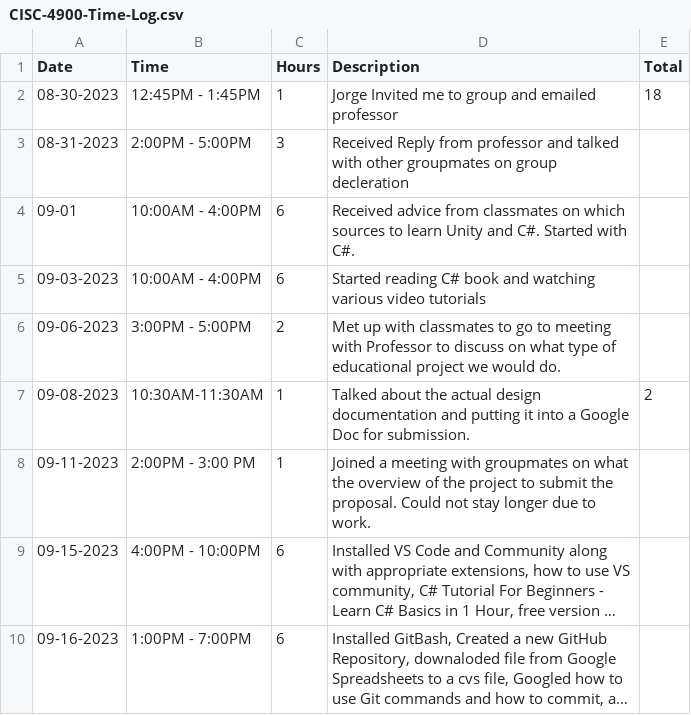
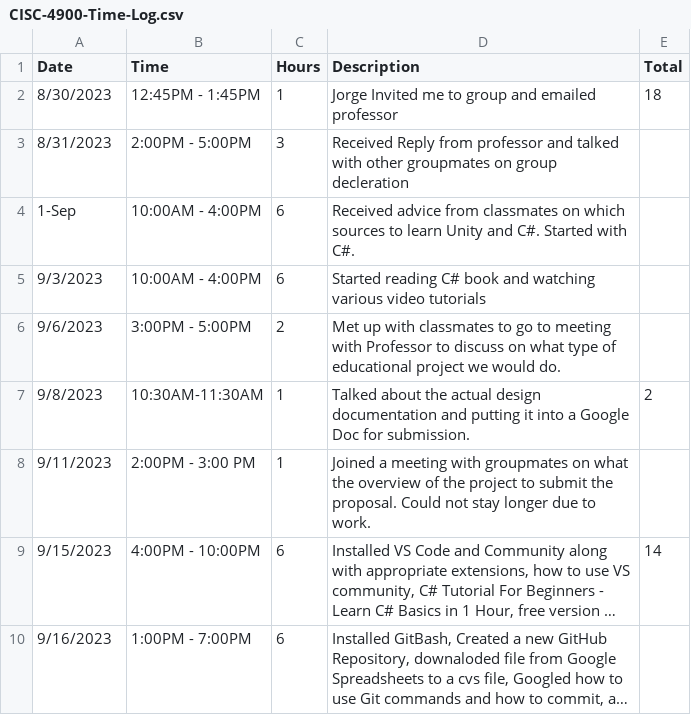
Before and after one commit to Phorespher/CISC4900-Spreadsheet, a CSV file: CISC-4900-Time-Log.csv, drawn as a sheet; long unchanged cells end in …; the diff names each change by its address in the sheet, - before the commit and + after, or states it on an @@ line.

Commit message:
Update CISC-4900-Time-Log.csv

```diff
--- a/CISC-4900-Time-Log.csv
+++ b/CISC-4900-Time-Log.csv
-A2 (Date): 08-30-2023
+A2 (Date): 8/30/2023
-A3 (Date): 08-31-2023
+A3 (Date): 8/31/2023
-A4 (Date): 09-01
+A4 (Date): 1-Sep
-A5 (Date): 09-03-2023
+A5 (Date): 9/3/2023
-A6 (Date): 09-06-2023
+A6 (Date): 9/6/2023
-A7 (Date): 09-08-2023
+A7 (Date): 9/8/2023
-A8 (Date): 09-11-2023
+A8 (Date): 9/11/2023
-A9 (Date): 09-15-2023
+A9 (Date): 9/15/2023
-E9 (Total): (empty)
+E9 (Total): 14
-A10 (Date): 09-16-2023
+A10 (Date): 9/16/2023
```
